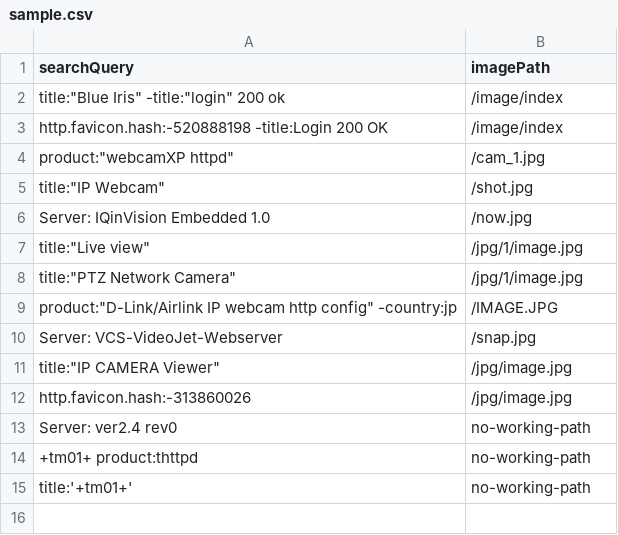
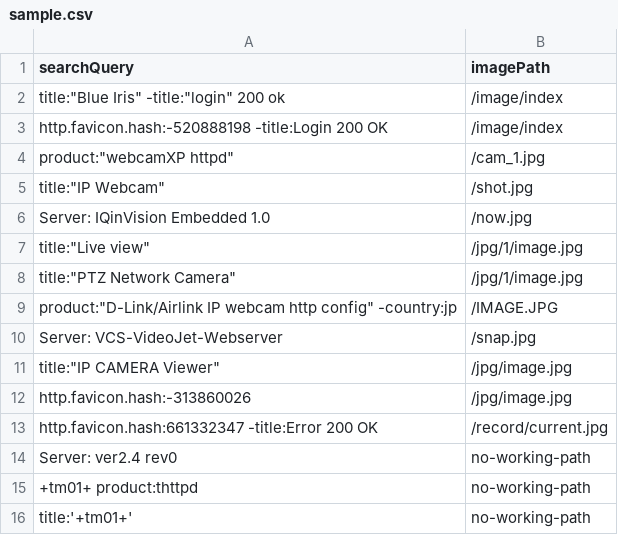
Before and after one commit to szabo-tibor/cam-scan, a CSV file: sample.csv, drawn as a sheet.

Commit message:
New search entry

```diff
--- a/sample.csv
+++ b/sample.csv
@@ -12,2 +12,3 @@ title:"IP CAMERA Viewer",/jpg/image.jpg
 http.favicon.hash:-313860026,/jpg/image.jpg
+http.favicon.hash:661332347 -title:Error 200 OK,/record/current.jpg
 Server: ver2.4 rev0,no-working-path
```
